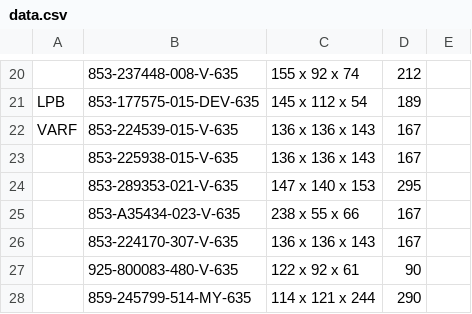
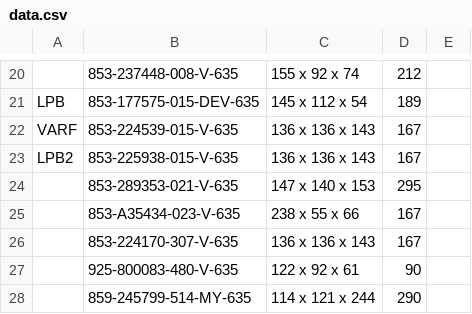
Before and after one commit to Zack9725/Shipping, a CSV file: data.csv, drawn as a sheet; only a part is shown, gaps mark what is left out.

Commit message:
Auto-update PN data 2026-08-20T23:53:22.210Z

```diff
--- a/data.csv
+++ b/data.csv
@@ -22,3 +22,3 @@ LPB,853-177575-015-DEV-635,145 x 112 x 54,189,
 VARF,853-224539-015-V-635,136 x 136 x 143 ,167,
-,853-225938-015-V-635,136 x 136 x 143 ,167,
+LPB2,853-225938-015-V-635,136 x 136 x 143 ,167,
 ,853-289353-021-V-635,147 x 140 x 153 ,295,
```
